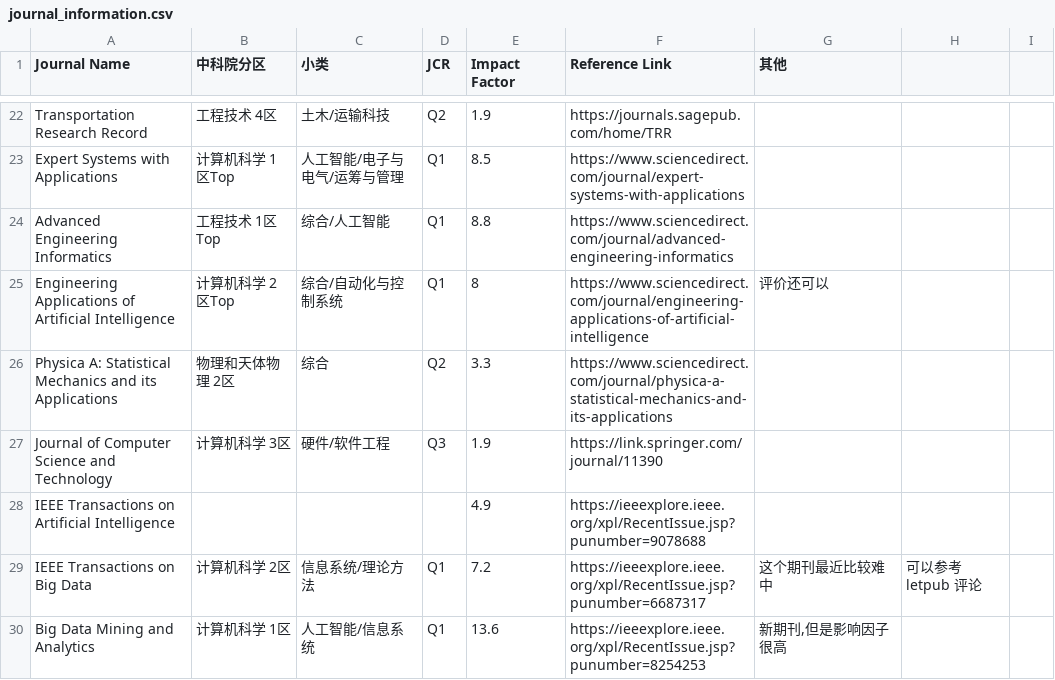
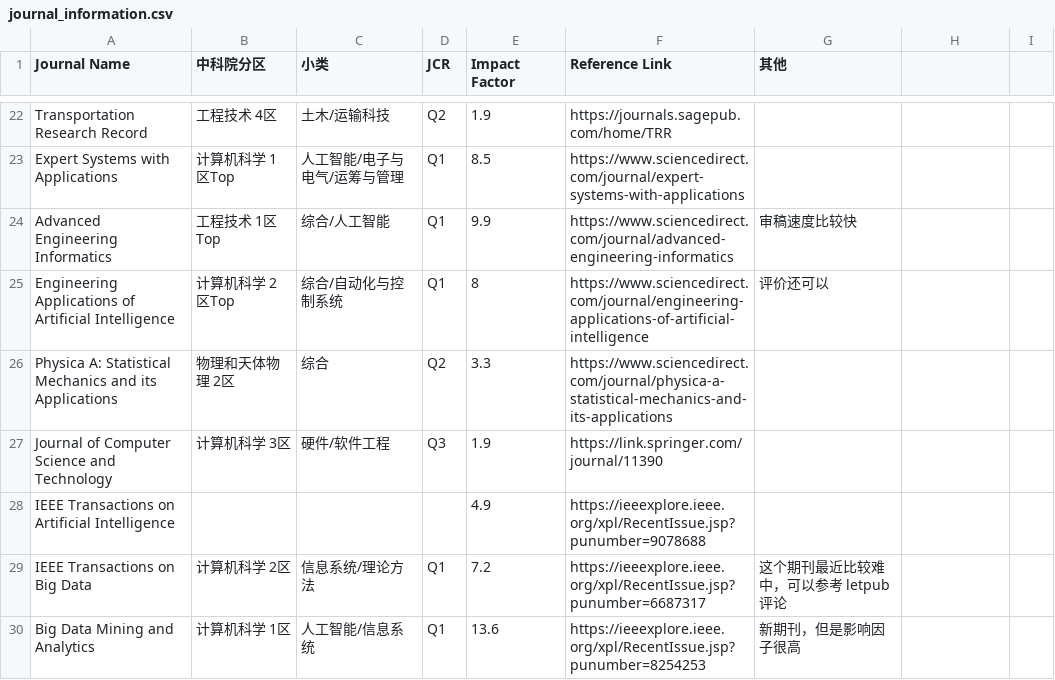
Before and after one commit to Traffic-Alpha/awesome-V2X, a CSV file: Paper/Journal_Information/journal_information.csv, drawn as a sheet; only a part is shown, gaps mark what is left out; the diff covers the shown part only.

```diff
--- a/Paper/Journal_Information/journal_information.csv
+++ b/Paper/Journal_Information/journal_information.csv
@@ -23,3 +23,3 @@ Transportation Research Record,工程技术 4区,土木/运输科技,Q2,1.9,http
 Expert Systems with Applications,计算机科学 1区Top,人工智能/电子与电气/运筹与管理,Q1,8.5,https://www.sciencedirect.com/journal/expert-systems-with-applications,
-Advanced Engineering Informatics,工程技术 1区Top,综合/人工智能,Q1,8.8,https://www.sciencedirect.com/journal/advanced-engineering-informatics,
+Advanced Engineering Informatics,工程技术 1区Top,综合/人工智能,Q1,9.9,https://www.sciencedirect.com/journal/advanced-engineering-informatics,审稿速度比较快
 Engineering Applications of Artificial Intelligence,计算机科学 2区Top,综合/自动化与控制系统,Q1,8,https://www.sciencedirect.com/journal/engineering-applications-of-artificial-intelligence,评价还可以
@@ -28,3 +28,3 @@ Journal of Computer Science and Technology,计算机科学 3区,硬件/软件工
 IEEE Transactions on Artificial Intelligence,,,,4.9,https://ieeexplore.ieee.org/xpl/RecentIssue.jsp?punumber=9078688,
-IEEE Transactions on Big Data,计算机科学 2区,信息系统/理论方法,Q1,7.2,https://ieeexplore.ieee.org/xpl/RecentIssue.jsp?punumber=6687317,这个期刊最近比较难中,可以参考 letpub 评论
-Big Data Mining and Analytics,计算机科学 1区,人工智能/信息系统,Q1,13.6,https://ieeexplore.ieee.org/xpl/RecentIssue.jsp?punumber=8254253,"新期刊,但是影响因子很高"
+IEEE Transactions on Big Data,计算机科学 2区,信息系统/理论方法,Q1,7.2,https://ieeexplore.ieee.org/xpl/RecentIssue.jsp?punumber=6687317,这个期刊最近比较难中，可以参考 letpub 评论
+Big Data Mining and Analytics,计算机科学 1区,人工智能/信息系统,Q1,13.6,https://ieeexplore.ieee.org/xpl/RecentIssue.jsp?punumber=8254253,新期刊，但是影响因子很高
```
Also changed, not shown: 3 added rows and 11 edited cells elsewhere in this file, 1 other file.
